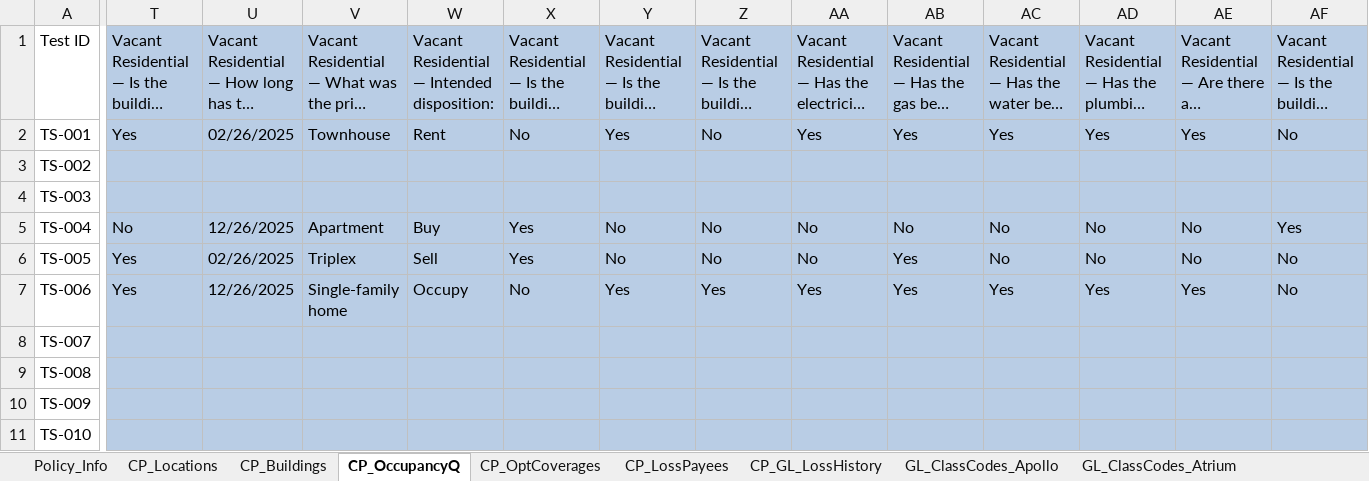
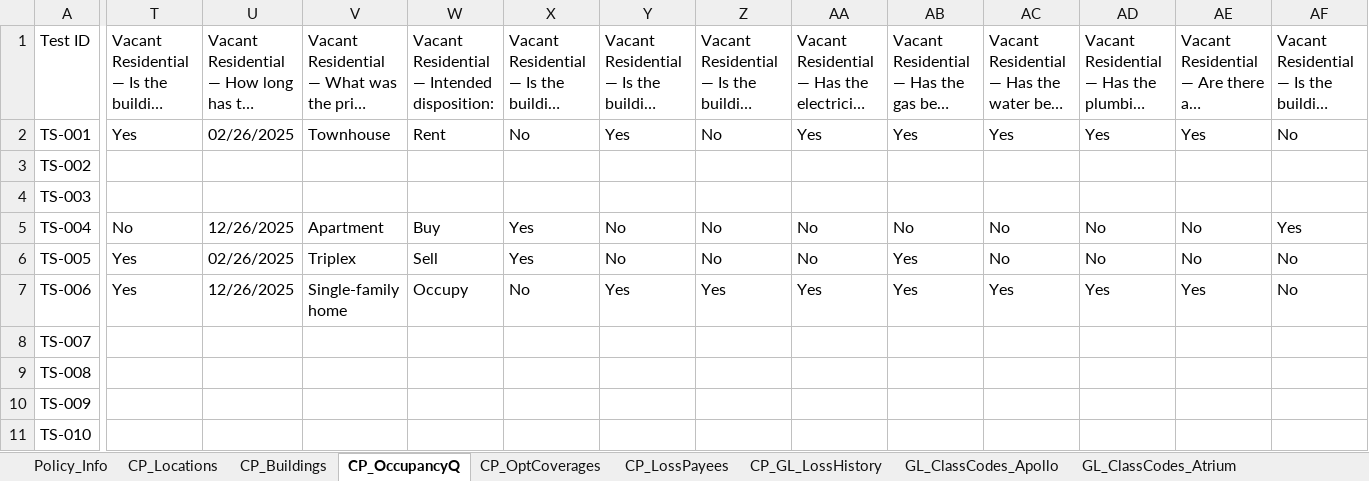
Before and after one commit to KMG-2356/spg-automation, an Excel workbook: src/data/cpgl_cargo_apd_combined_lob.xlsx, sheet CP_OccupancyQ, drawn as a sheet; only a part is shown, gaps mark what is left out; long unchanged cells end in …; values as stored, in another font and other column widths than the file's, no borders; 1 other sheet too large or unreadable and not compared; the diff covers the shown part only; the diff names each change by its address in the sheet, - before the commit and + after, or states it on an @@ line.

```diff
--- a/src/data/cpgl_cargo_apd_combined_lob.xlsx (sheet CP_OccupancyQ)
+++ b/src/data/cpgl_cargo_apd_combined_lob.xlsx (sheet CP_OccupancyQ)
-T1:AF11 fill: #B9CDE5
+T1:AF11 fill: none
```
Also changed, not shown: cell formats elsewhere in this sheet, sheet CP_OptCoverages, sheet CP_Buildings, sheet GL_ClassCodes_Atrium, sheet CP_Locations, sheet CP_LossPayees, sheet Cargo_APD_Coverages, 7 more sheets, src/data/output/cp_gl_output.xlsx, 9 other files.
